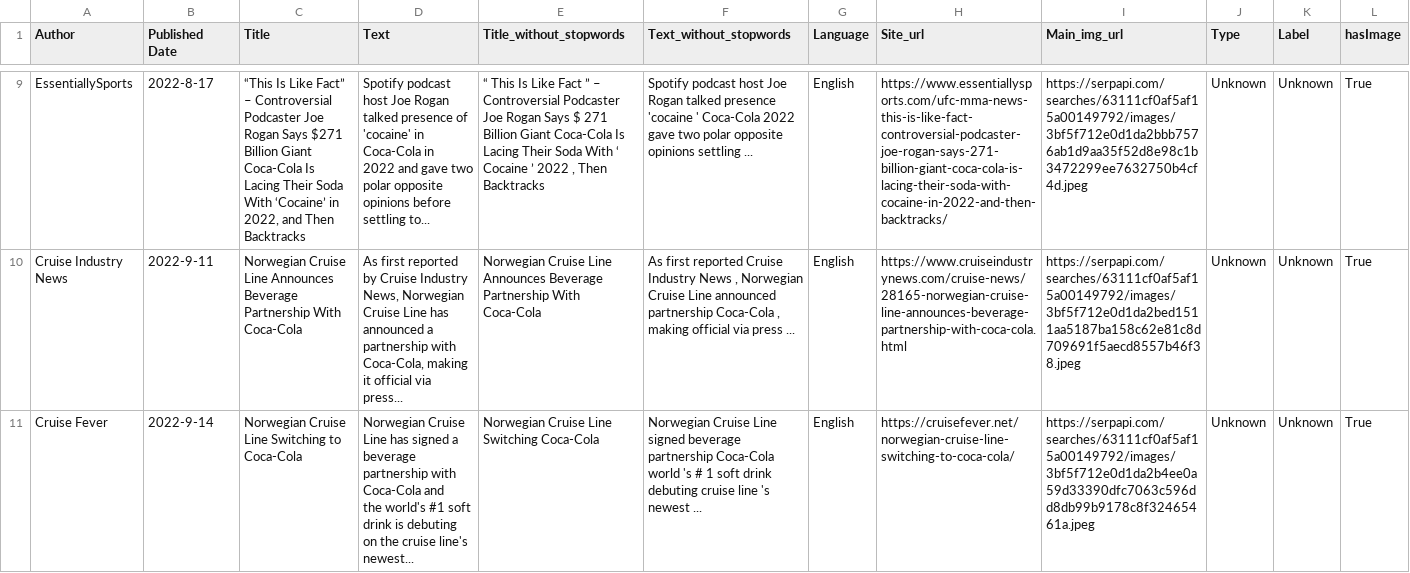
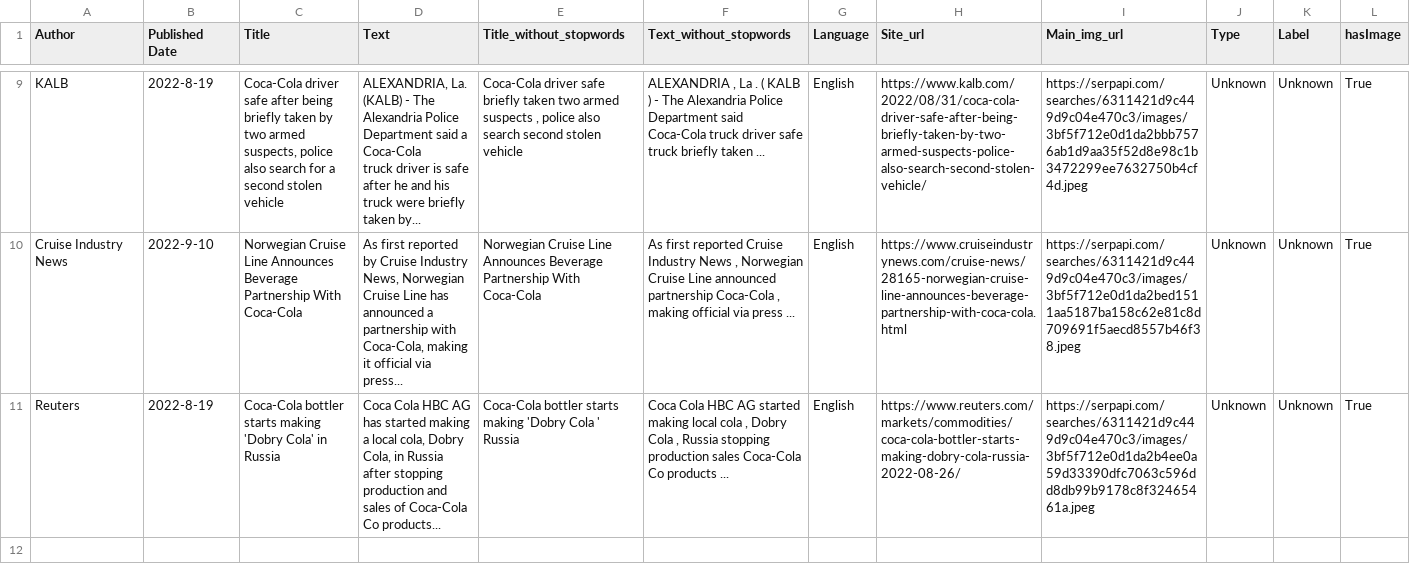
Before and after one commit to ohhappylife/ETLCFA, a CSV file: googleNews/google_cleared/cleaned_google2022-09-01.csv, drawn as a sheet; only a part is shown, gaps mark what is left out; ↵ is a line break in a cell; the diff covers the shown part only; the diff names each change by its address in the sheet, - before the commit and + after, or states it on an @@ line.

```diff
--- a/googleNews/google_cleared/cleaned_google2022-09-01.csv
+++ b/googleNews/google_cleared/cleaned_google2022-09-01.csv
-A9 (Author): EssentiallySports
+A9 (Author): KALB
-B9 (Published Date): 2022-8-17
+B9 (Published Date): 2022-8-19
-C9 (Title): “This Is Like Fact” – Controversial Podcaster Joe Rogan Says $271 Billion Giant Coca-Cola Is Lacing Their Soda With ‘Cocaine’ in 2022, and Then Backtracks
+C9 (Title): Coca-Cola driver safe after being briefly taken by two armed suspects, police also search for a second stolen vehicle
-D9 (Text): Spotify podcast host Joe Rogan talked presence of 'cocaine' in Coca-Cola in ↵ 2022 and gave two polar opposite opinions before settling to...
+D9 (Text): ALEXANDRIA, La. (KALB) - The Alexandria Police Department said a Coca-Cola ↵ truck driver is safe after he and his truck were briefly taken by...
-E9 (Title_without_stopwords): “ This Is Like Fact ” – Controversial Podcaster Joe Rogan Says $ 271 Billion Giant Coca-Cola Is Lacing Their Soda With ‘ Cocaine ’ 2022 , Then Backtracks
+E9 (Title_without_stopwords): Coca-Cola driver safe briefly taken two armed suspects , police also search second stolen vehicle
-F9 (Text_without_stopwords): Spotify podcast host Joe Rogan talked presence 'cocaine ' Coca-Cola 2022 gave two polar opposite opinions settling ...
+F9 (Text_without_stopwords): ALEXANDRIA , La . ( KALB ) - The Alexandria Police Department said Coca-Cola truck driver safe truck briefly taken ...
-H9 (Site_url): https://www.essentiallysports.com/ufc-mma-news-this-is-like-fact-controversial-podcaster-joe-rogan-says-271-billion-giant-coca-cola-is-lacing-their-soda-with-cocaine-in-2022-and-then-backtracks/
+H9 (Site_url): https://www.kalb.com/2022/08/31/coca-cola-driver-safe-after-being-briefly-taken-by-two-armed-suspects-police-also-search-second-stolen-vehicle/
-I9 (Main_img_url): https://serpapi.com/searches/63111cf0af5af15a00149792/images/3bf5f712e0d1da2bbb7576ab1d9aa35f52d8e98c1b3472299ee7632750b4cf4d.jpeg
+I9 (Main_img_url): https://serpapi.com/searches/6311421d9c449d9c04e470c3/images/3bf5f712e0d1da2bbb7576ab1d9aa35f52d8e98c1b3472299ee7632750b4cf4d.jpeg
-B10 (Published Date): 2022-9-11
+B10 (Published Date): 2022-9-10
-I10 (Main_img_url): https://serpapi.com/searches/63111cf0af5af15a00149792/images/3bf5f712e0d1da2bed1511aa5187ba158c62e81c8d709691f5aecd8557b46f38.jpeg
+I10 (Main_img_url): https://serpapi.com/searches/6311421d9c449d9c04e470c3/images/3bf5f712e0d1da2bed1511aa5187ba158c62e81c8d709691f5aecd8557b46f38.jpeg
-A11 (Author): Cruise Fever
+A11 (Author): Reuters
-B11 (Published Date): 2022-9-14
+B11 (Published Date): 2022-8-19
-C11 (Title): Norwegian Cruise Line Switching to Coca-Cola
+C11 (Title): Coca-Cola bottler starts making 'Dobry Cola' in Russia
-D11 (Text): Norwegian Cruise Line has signed a beverage partnership with Coca-Cola and ↵ the world's #1 soft drink is debuting on the cruise line's newest...
+D11 (Text): Coca Cola HBC AG has started making a local cola, Dobry Cola, in Russia ↵ after stopping production and sales of Coca-Cola Co products...
-E11 (Title_without_stopwords): Norwegian Cruise Line Switching Coca-Cola
+E11 (Title_without_stopwords): Coca-Cola bottler starts making 'Dobry Cola ' Russia
-F11 (Text_without_stopwords): Norwegian Cruise Line signed beverage partnership Coca-Cola world 's # 1 soft drink debuting cruise line 's newest ...
+F11 (Text_without_stopwords): Coca Cola HBC AG started making local cola , Dobry Cola , Russia stopping production sales Coca-Cola Co products ...
-H11 (Site_url): https://cruisefever.net/norwegian-cruise-line-switching-to-coca-cola/
+H11 (Site_url): https://www.reuters.com/markets/commodities/coca-cola-bottler-starts-making-dobry-cola-russia-2022-08-26/
-I11 (Main_img_url): https://serpapi.com/searches/63111cf0af5af15a00149792/images/3bf5f712e0d1da2b4ee0a59d33390dfc7063c596dd8db99b9178c8f32465461a.jpeg
+I11 (Main_img_url): https://serpapi.com/searches/6311421d9c449d9c04e470c3/images/3bf5f712e0d1da2b4ee0a59d33390dfc7063c596dd8db99b9178c8f32465461a.jpeg
```
Also changed, not shown: 2 added rows, 2 removed rows and 22 edited cells elsewhere in this file, googleNews/google_uncleared/google_2022-09-01.csv, googleNews/politifact_Ngram_article/google_Ngram_text__3.csv, 6 other files.
